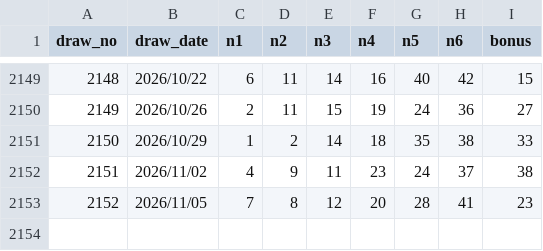
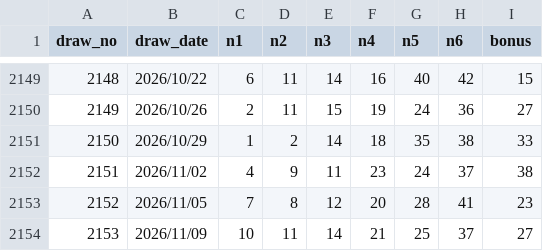
Before and after one commit to yuyu-toto/loto-number-analysis, a CSV file: data/loto6.csv, drawn as a sheet; only a part is shown, gaps mark what is left out.

```diff
--- a/data/loto6.csv
+++ b/data/loto6.csv
@@ -2153 +2153,2 @@ draw_no,draw_date,n1,n2,n3,n4,n5,n6,bonus
 2152,2026/11/05,7,8,12,20,28,41,23
+2153,2026/11/09,10,11,14,21,25,37,27
```
Also changed, not shown: 2 other files.
